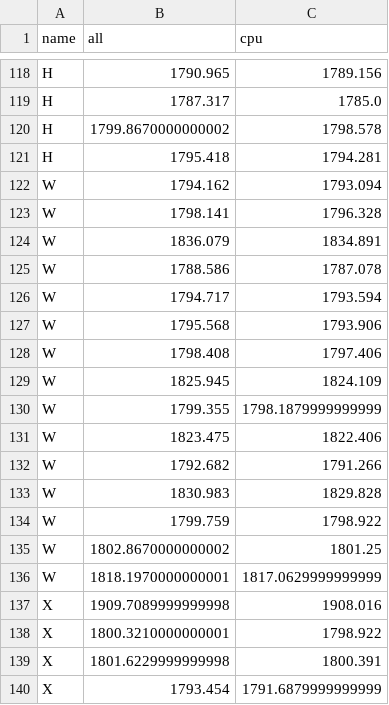
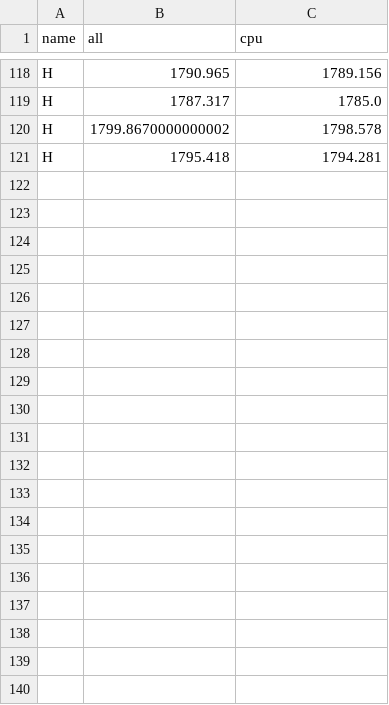
Before and after one commit to iharh/prj, a CSV file: py/fxchart/data/stat0.csv, drawn as a sheet; only a part is shown, gaps mark what is left out; the diff covers the shown part only.

```diff
--- a/py/fxchart/data/stat0.csv
+++ b/py/fxchart/data/stat0.csv
@@ -121,20 +121 @@ H,1799.8670000000002,1798.578
 H,1795.418,1794.281
-W,1794.162,1793.094
-W,1798.141,1796.328
-W,1836.079,1834.891
-W,1788.586,1787.078
-W,1794.717,1793.594
-W,1795.568,1793.906
-W,1798.408,1797.406
-W,1825.945,1824.109
-W,1799.355,1798.1879999999999
-W,1823.475,1822.406
-W,1792.682,1791.266
-W,1830.983,1829.828
-W,1799.759,1798.922
-W,1802.8670000000002,1801.25
-W,1818.1970000000001,1817.0629999999999
-X,1909.7089999999998,1908.016
-X,1800.3210000000001,1798.922
-X,1801.6229999999998,1800.391
-X,1793.454,1791.6879999999999
```
Also changed, not shown: 41 removed rows elsewhere in this file, py/fxchart/data/all-agg.csv, py/fxchart/data/all-percentiled.csv, 7 other files.
